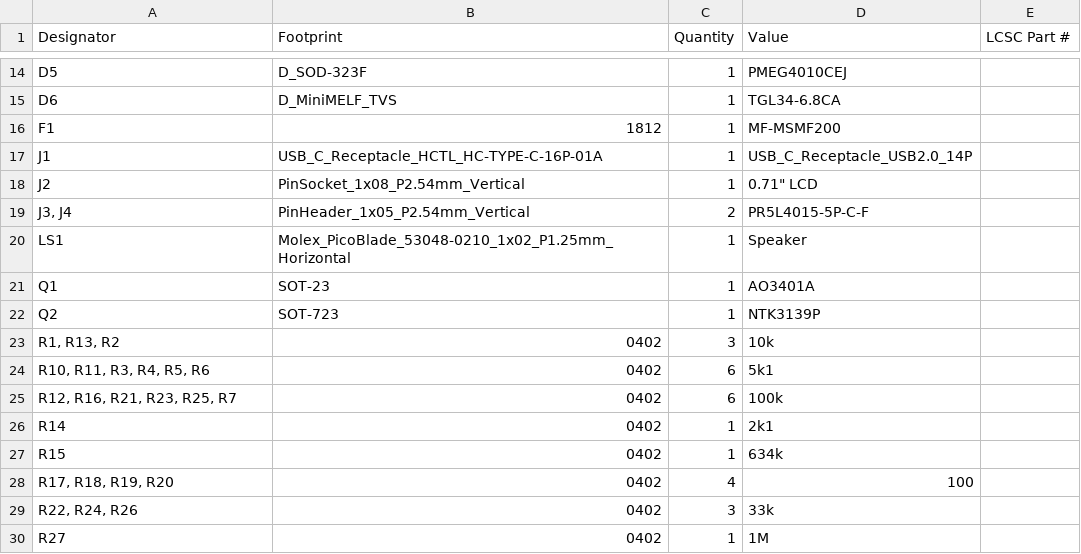
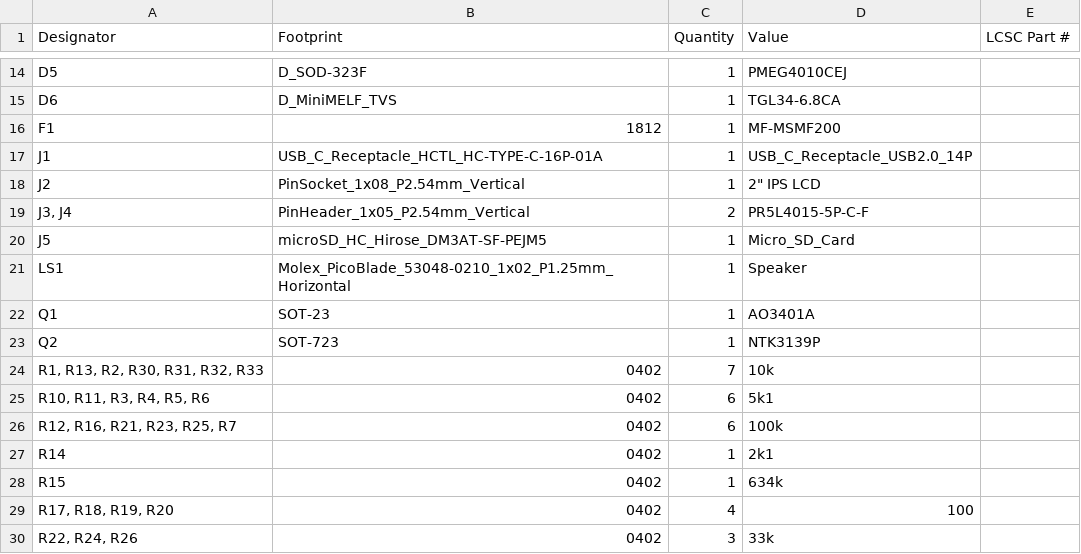
Before and after one commit to dyu134/ESP-HI-PLUS, a CSV file: production/bom.csv, drawn as a sheet; only a part is shown, gaps mark what is left out; the shorter side is filled out with more unchanged rows.

```diff
--- a/production/bom.csv
+++ b/production/bom.csv
@@ -17,4 +17,5 @@ F1,1812,1,MF-MSMF200,
 J1,USB_C_Receptacle_HCTL_HC-TYPE-C-16P-01A,1,USB_C_Receptacle_USB2.0_14P,
-J2,PinSocket_1x08_P2.54mm_Vertical,1,"0.71"" LCD",
+J2,PinSocket_1x08_P2.54mm_Vertical,1,"2"" IPS LCD",
 "J3, J4",PinHeader_1x05_P2.54mm_Vertical,2,PR5L4015-5P-C-F,
+J5,microSD_HC_Hirose_DM3AT-SF-PEJM5,1,Micro_SD_Card,
 LS1,Molex_PicoBlade_53048-0210_1x02_P1.25mm_Horizontal,1,Speaker,
@@ -22,3 +23,3 @@ Q1,SOT-23,1,AO3401A,
 Q2,SOT-723,1,NTK3139P,
-"R1, R13, R2",0402,3,10k,
+"R1, R13, R2, R30, R31, R32, R33",0402,7,10k,
 "R10, R11, R3, R4, R5, R6",0402,6,5k1,
```
Also changed, not shown: production/designators.csv, production/positions.csv, 5 other files.
